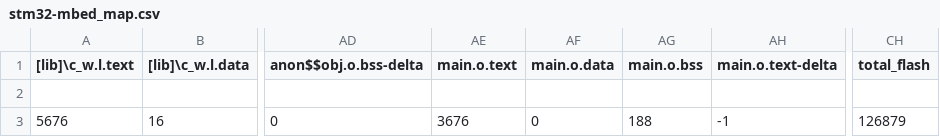
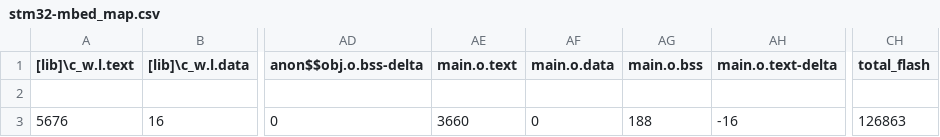
Before and after one commit to UiASub/stm32-mbed, a CSV file: BUILD/NUCLEO_F767ZI/ARMC6/stm32-mbed_map.csv, drawn as a sheet; only a part is shown, gaps mark what is left out; the diff names each change by its address in the sheet, - before the commit and + after, or states it on an @@ line.

```diff
--- a/BUILD/NUCLEO_F767ZI/ARMC6/stm32-mbed_map.csv
+++ b/BUILD/NUCLEO_F767ZI/ARMC6/stm32-mbed_map.csv
-AE3 (main.o.text): 3676
+AE3 (main.o.text): 3660
-AH3 (main.o.text-delta): -1
+AH3 (main.o.text-delta): -16
-CH3 (total_flash): 126879
+CH3 (total_flash): 126863
```
Also changed, not shown: 11 other files.
